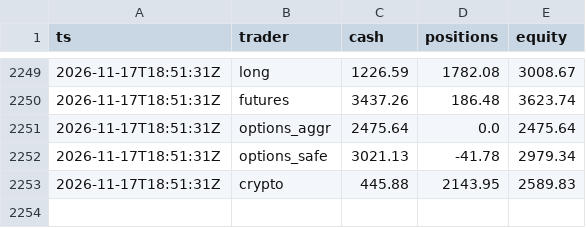
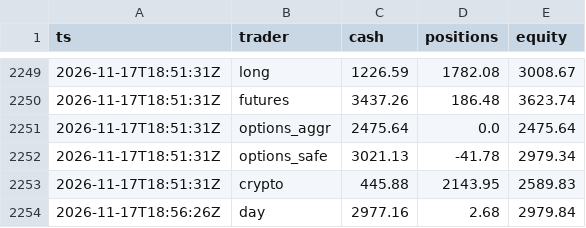
Before and after one commit to ganga27321/Paper-Desk, a CSV file: equity.csv, drawn as a sheet; only a part is shown, gaps mark what is left out.

```diff
--- a/equity.csv
+++ b/equity.csv
@@ -2253 +2253,2 @@ ts,trader,cash,positions,equity
 2026-11-17T18:51:31Z,crypto,445.88,2143.95,2589.83
+2026-11-17T18:56:26Z,day,2977.16,2.68,2979.84
```
Also changed, not shown: 3 other files.
